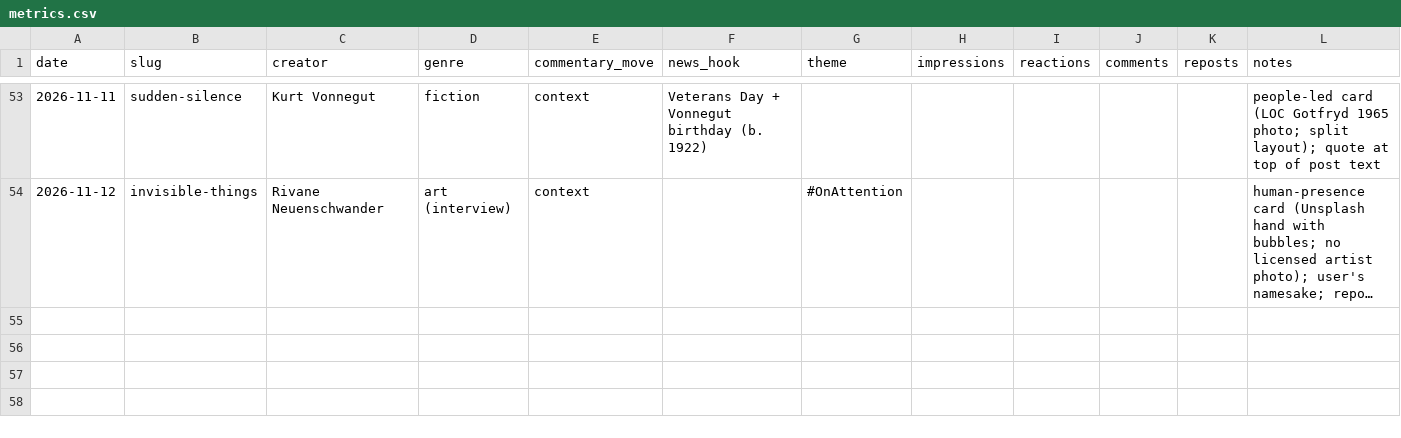
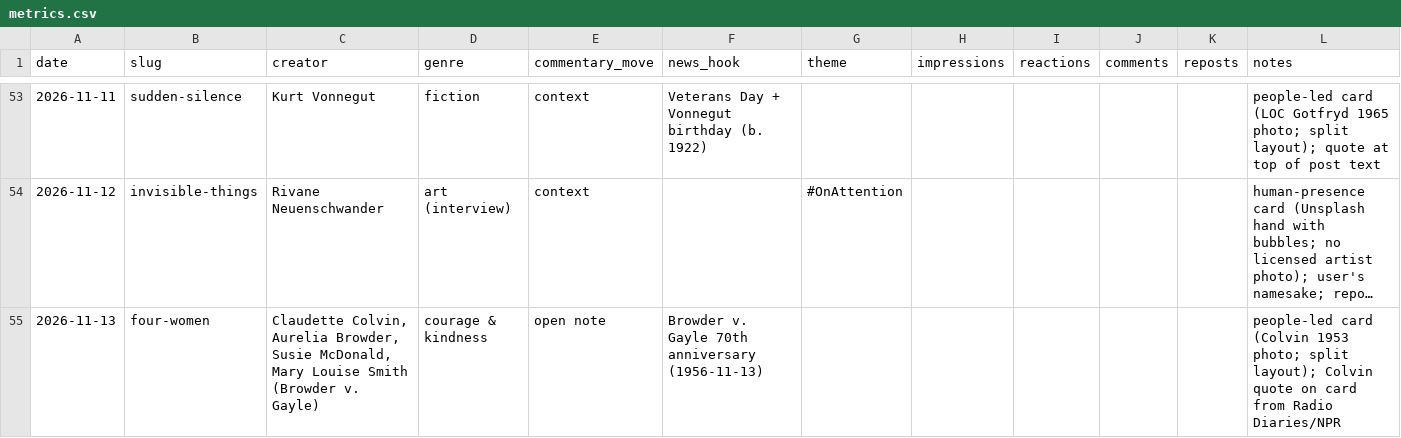
Before and after one commit to miken12r/AI4S, a CSV file: metrics.csv, drawn as a sheet; only a part is shown, gaps mark what is left out; long unchanged cells end in …; the diff names each change by its address in the sheet, - before the commit and + after, or states it on an @@ line.

```diff
--- a/metrics.csv
+++ b/metrics.csv
+row 55: 2026-11-13 | four-women | Claudette Colvin, Aurelia Browder, Susie McDonald, Mary Louise Smith (Browder v. Gayle) | courage & kindness | open note | Browder v. Gayle 70th anniversary (1956-11-13) |  |  |  |  |  | people-led card (Colvin 1953 photo; split layout); Colvin quote on card from Radio Diaries/NPR
```
Also changed, not shown: 6 other files.
